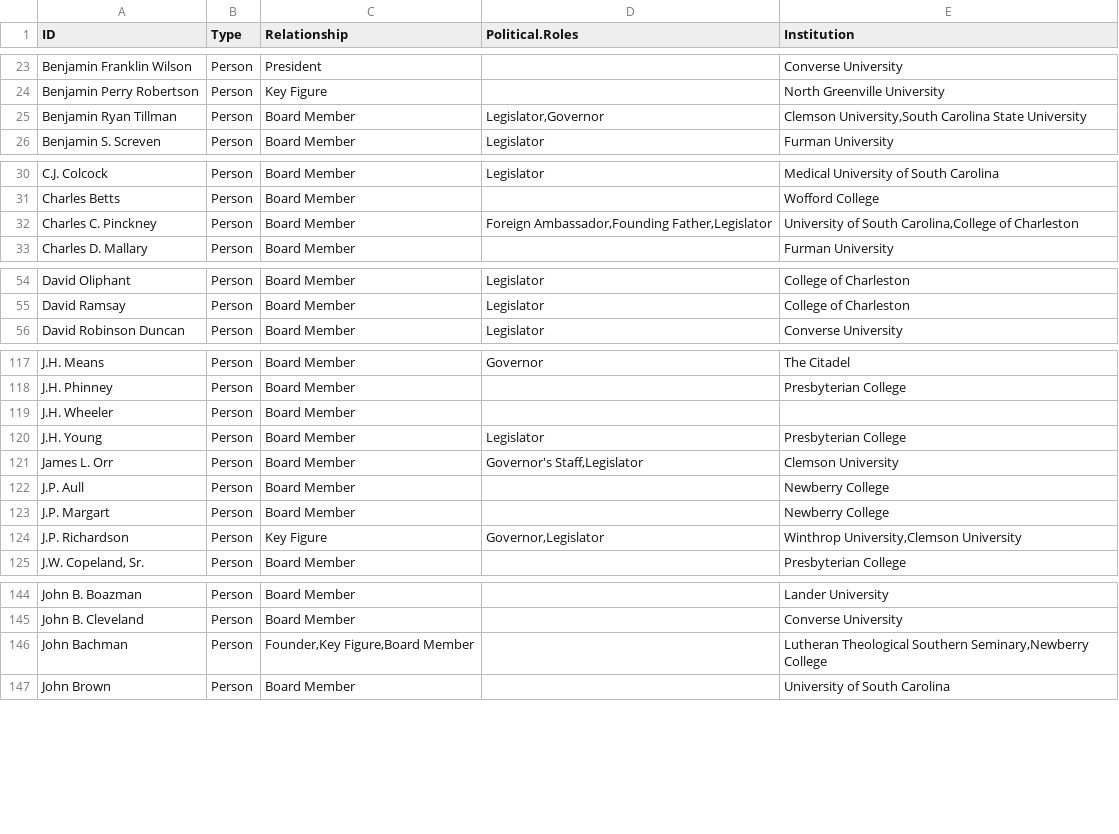
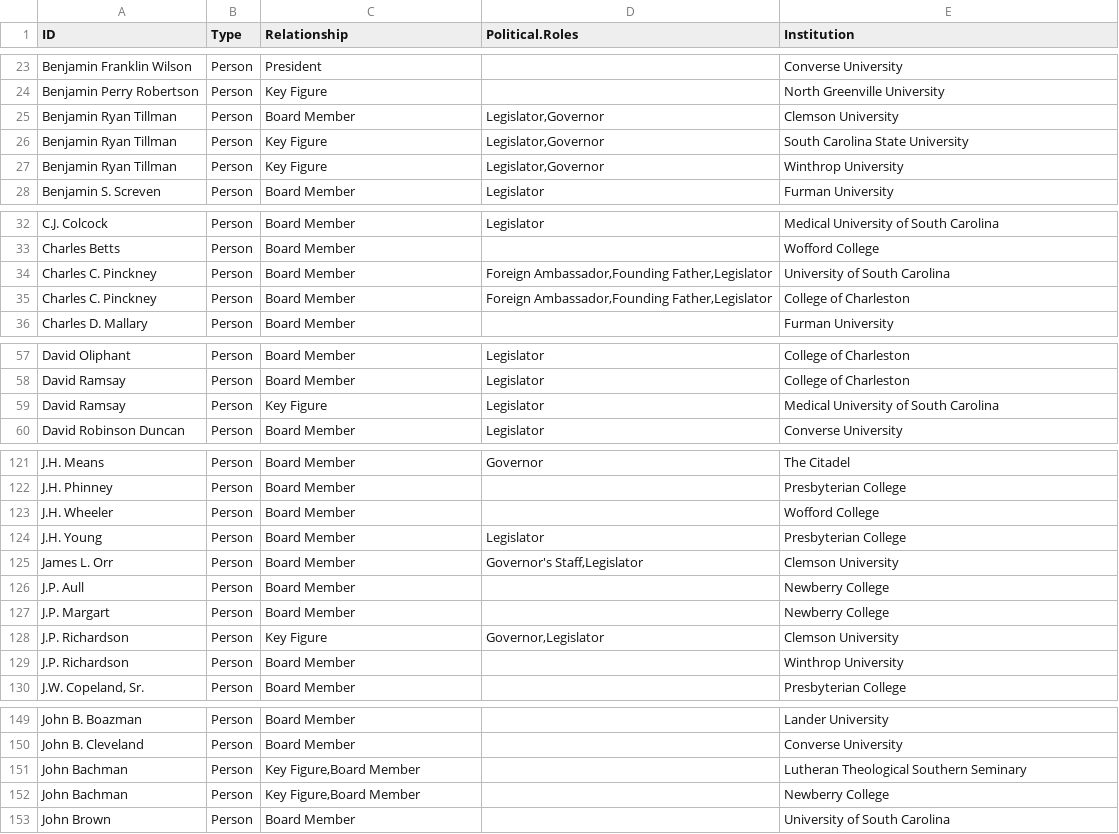
Before and after one commit to sallymauldin/DigitalMethodsFinalProject, a CSV file: nodes.version5.csv (was nodes.version4.csv), drawn as a sheet; only a part is shown, gaps mark what is left out; the diff covers the shown part only.

Commit message:
Updated nodes and edges CSV files to clean them up. Updated project code to include updated nodes and edges lists.

```diff
--- a/nodes.version4.csv
+++ b/nodes.version5.csv
@@ -24,3 +24,5 @@ Benjamin Franklin Wilson,Person,President,,Converse University
 Benjamin Perry Robertson,Person,Key Figure,,North Greenville University
-Benjamin Ryan Tillman,Person,Board Member,"Legislator,Governor","Clemson University,South Carolina State University"
+Benjamin Ryan Tillman,Person,Board Member,"Legislator,Governor",Clemson University
+Benjamin Ryan Tillman,Person,Key Figure,"Legislator,Governor",South Carolina State University
+Benjamin Ryan Tillman,Person,Key Figure,"Legislator,Governor",Winthrop University
 Benjamin S. Screven,Person,Board Member,Legislator,Furman University
@@ -31,3 +33,4 @@ C.J. Colcock,Person,Board Member,Legislator,Medical University of South Carolina
 Charles Betts,Person,Board Member,,Wofford College
-Charles C. Pinckney,Person,Board Member,"Foreign Ambassador,Founding Father,Legislator","University of South Carolina,College of Charleston"
+Charles C. Pinckney,Person,Board Member,"Foreign Ambassador,Founding Father,Legislator",University of South Carolina
+Charles C. Pinckney,Person,Board Member,"Foreign Ambassador,Founding Father,Legislator",College of Charleston
 Charles D. Mallary,Person,Board Member,,Furman University
@@ -55,2 +58,3 @@ David Oliphant,Person,Board Member,Legislator,College of Charleston
 David Ramsay,Person,Board Member,Legislator,College of Charleston
+David Ramsay,Person,Key Figure,Legislator,Medical University of South Carolina
 David Robinson Duncan,Person,Board Member,Legislator,Converse University
@@ -118,3 +122,3 @@ J.H. Means,Person,Board Member,Governor,The Citadel
 J.H. Phinney,Person,Board Member,,Presbyterian College
-J.H. Wheeler,Person,Board Member,,
+J.H. Wheeler,Person,Board Member,,Wofford College
 J.H. Young,Person,Board Member,Legislator,Presbyterian College
@@ -123,3 +127,4 @@ J.P. Aull,Person,Board Member,,Newberry College
 J.P. Margart,Person,Board Member,,Newberry College
-J.P. Richardson,Person,Key Figure,"Governor,Legislator","Winthrop University,Clemson University"
+J.P. Richardson,Person,Key Figure,"Governor,Legislator",Clemson University
+J.P. Richardson,Person,Board Member,,Winthrop University
 "J.W. Copeland, Sr.",Person,Board Member,,Presbyterian College
@@ -145,3 +150,4 @@ John B. Boazman,Person,Board Member,,Lander University
 John B. Cleveland,Person,Board Member,,Converse University
-John Bachman,Person,"Founder,Key Figure,Board Member",,"Lutheran Theological Southern Seminary,Newberry College"
+John Bachman,Person,"Key Figure,Board Member",,Lutheran Theological Southern Seminary
+John Bachman,Person,"Key Figure,Board Member",,Newberry College
 John Brown,Person,Board Member,,University of South Carolina
```
Also changed, not shown: 2 added rows, 2 removed rows and 10 edited cells elsewhere in this file, edges.version5.csv, 1 other file.
